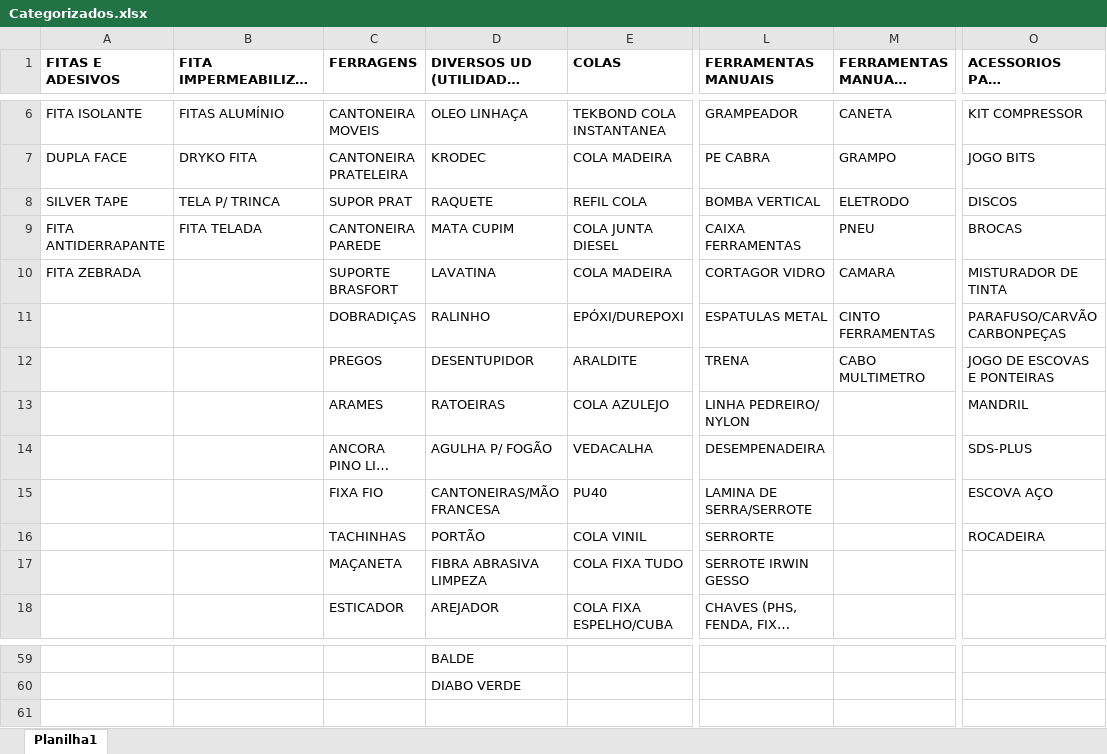
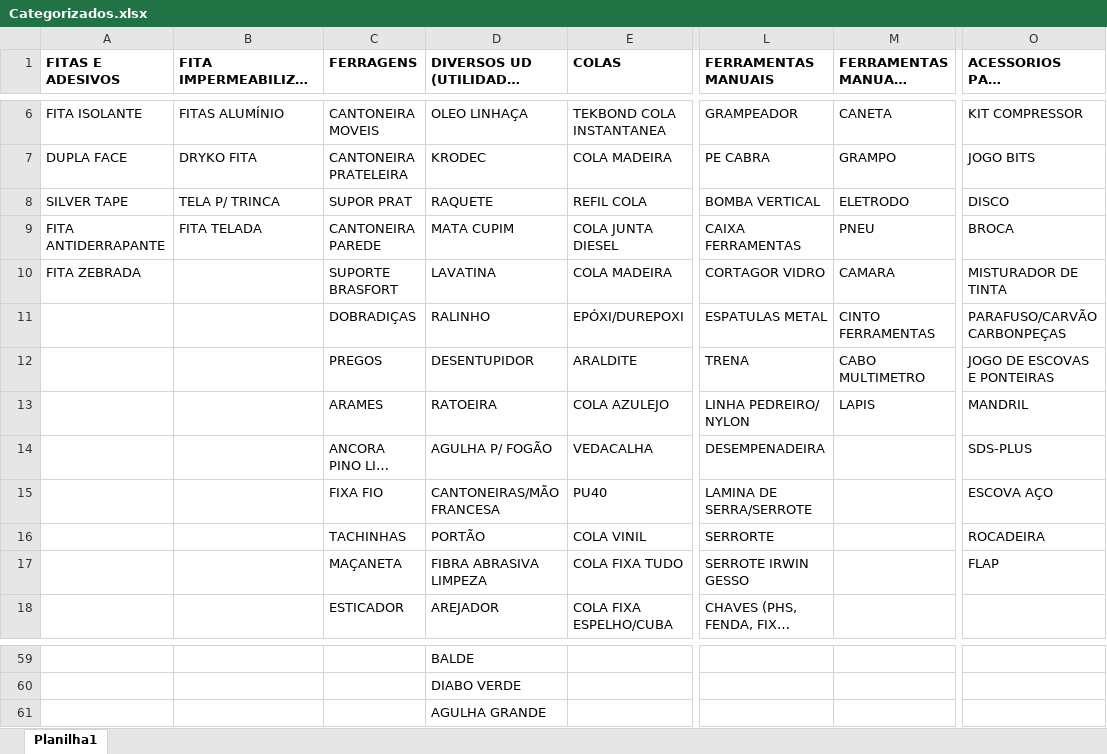
Before and after one commit to Lucas-Fernandes-Silva/auto_shopee, an Excel workbook: planilhas/outputs/Categorizados.xlsx, sheet Planilha1, drawn as a sheet; only a part is shown, gaps mark what is left out; long unchanged cells end in …; values as stored, in another font and other column widths than the file's, no borders; rows hold the shown columns only; the diff names each change by its address in the sheet, - before the commit and + after, or states it on an @@ line.

Commit message:
cat

```diff
--- a/planilhas/outputs/Categorizados.xlsx (sheet Planilha1)
+++ b/planilhas/outputs/Categorizados.xlsx (sheet Planilha1)
-O8: DISCOS
+O8: DISCO
-O9: BROCAS
+O9: BROCA
-D13: RATOEIRAS
+D13: RATOEIRA
-M13 (FERRAMENTAS MANUAIS ACESSÓRIOS): (empty)
+M13 (FERRAMENTAS MANUAIS ACESSÓRIOS): LAPIS
-O17: (empty)
+O17: FLAP
+row 61:  |  |  | AGULHA GRANDE
```
